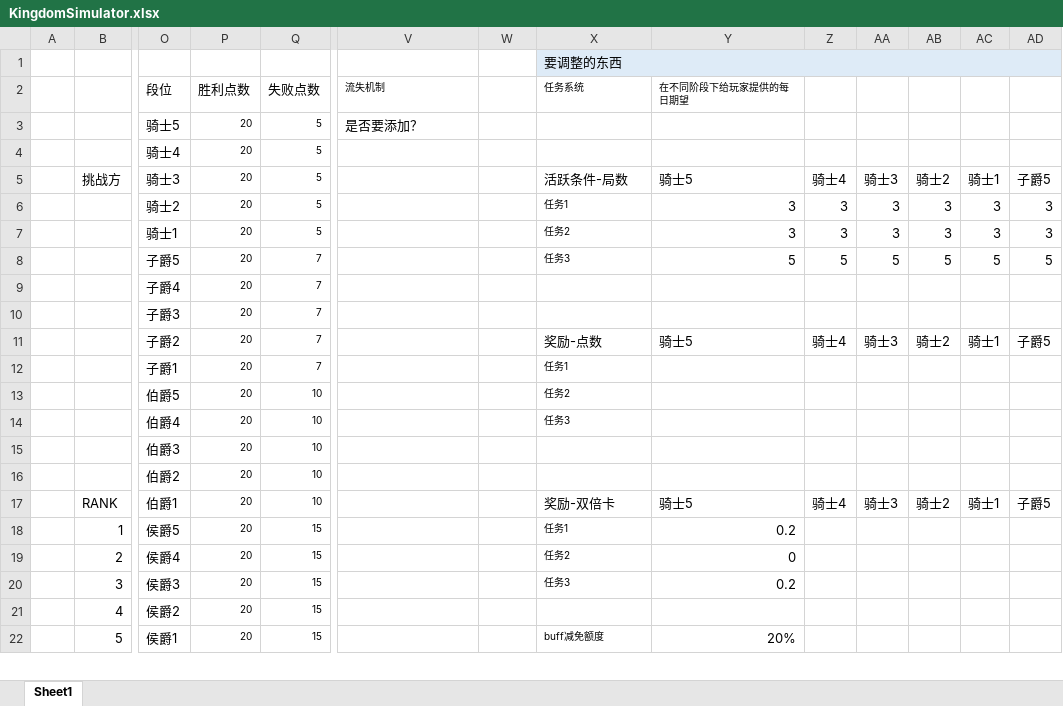
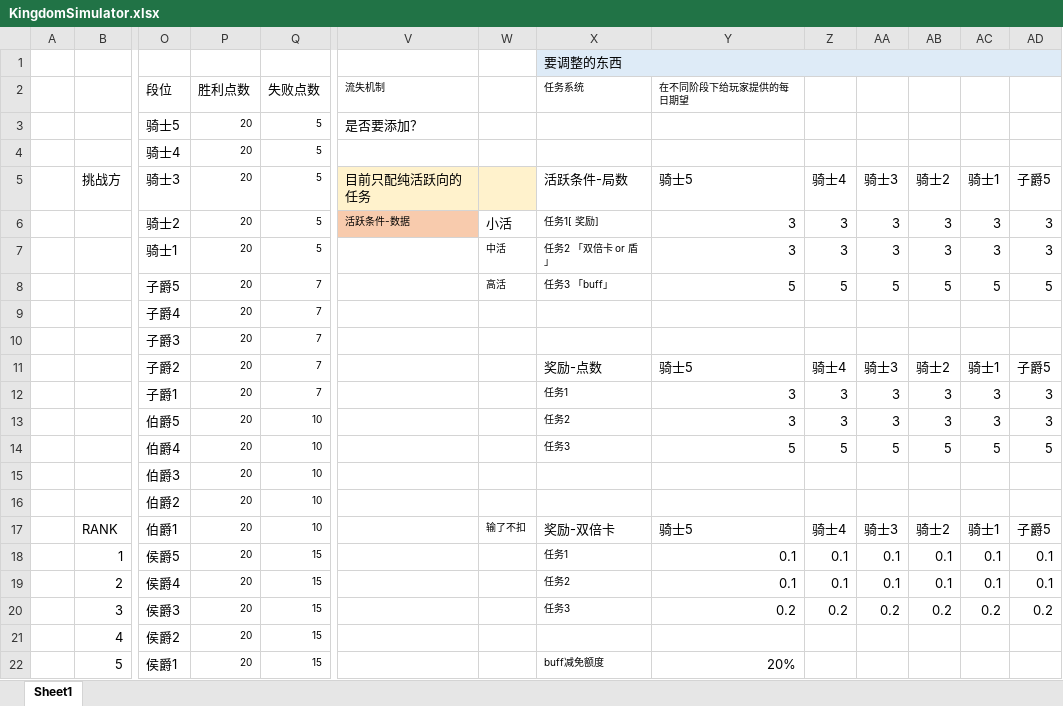
Before and after one commit to IntelHeartPrime/Gamedev_Tools, an Excel workbook: Kingdom/KingdomSimulator.xlsx, sheet Sheet1, drawn as a sheet; only a part is shown, gaps mark what is left out; values as stored, in another font and other column widths than the file's, no borders; removed rows and columns are numbered as before the commit, all else as after; rows hold the shown columns only; the diff covers the shown part only; the diff names each change by its address in the sheet, - before the commit and + after, or states it on an @@ line.

```diff
--- a/Kingdom/KingdomSimulator.xlsx (sheet Sheet1)
+++ b/Kingdom/KingdomSimulator.xlsx (sheet Sheet1)
-V5: (empty)
+V5: 目前只配纯活跃向的任务
-V5:W5 fill: none
+V5:W5 fill: #FFF2CC
-V6: (empty)
+V6: 活跃条件-数据
-V6 fill: none
+V6 fill: #F8CBAD
-W6: (empty)
+W6: 小活
-X6: 任务1
+X6: 任务1[ 奖励]
-W7: (empty)
+W7: 中活
-X7: 任务2
+X7: 任务2 「双倍卡 or 盾 」
-W8: (empty)
+W8: 高活
-X8: 任务3
+X8: 任务3 「buff」
-row 12:  |  | 子爵1 | 20 | 7 |  |  | 任务1
-row 13:  |  | 伯爵5 | 20 | 10 |  |  | 任务2
-row 14:  |  | 伯爵4 | 20 | 10 |  |  | 任务3
+row 12:  |  | 子爵1 | 20 | 7 |  |  | 任务1 | 3 | 3 | 3 | 3 | 3 | 3
+row 13:  |  | 伯爵5 | 20 | 10 |  |  | 任务2 | 3 | 3 | 3 | 3 | 3 | 3
+row 14:  |  | 伯爵4 | 20 | 10 |  |  | 任务3 | 5 | 5 | 5 | 5 | 5 | 5
-W17: (empty)
+W17: 输了不扣
-row 18:  | 1 | 侯爵5 | 20 | 15 |  |  | 任务1 | 0.2
-row 19:  | 2 | 侯爵4 | 20 | 15 |  |  | 任务2 | 0
-row 20:  | 3 | 侯爵3 | 20 | 15 |  |  | 任务3 | 0.2
-row 21:  | 4 | 侯爵2 | 20 | 15
-row 22:  | 5 | 侯爵1 | 20 | 15 |  |  | buff减免额度 | 20%
+row 18:  | 1 | 侯爵5 | 20 | 15 |  |  | 任务1 | 0.1 | 0.1 | 0.1 | 0.1 | 0.1 | 0.1
+row 19:  | 2 | 侯爵4 | 20 | 15 |  |  | 任务2 | 0.1 | 0.1 | 0.1 | 0.1 | 0.1 | 0.1
+row 20:  | 3 | 侯爵3 | 20 | 15 |  |  | 任务3 | 0.2 | 0.2 | 0.2 | 0.2 | 0.2 | 0.2
+row 21:  | 4 | 侯爵2 | 20 | 15
+row 22:  | 5 | 侯爵1 | 20 | 15 |  |  | buff减免额度 | 20%
```
Also changed, not shown: 52 added rows, 52 removed rows and 24 edited cells elsewhere in this sheet, TrickOrTreat/e2j.xlsx, 4 other files.
